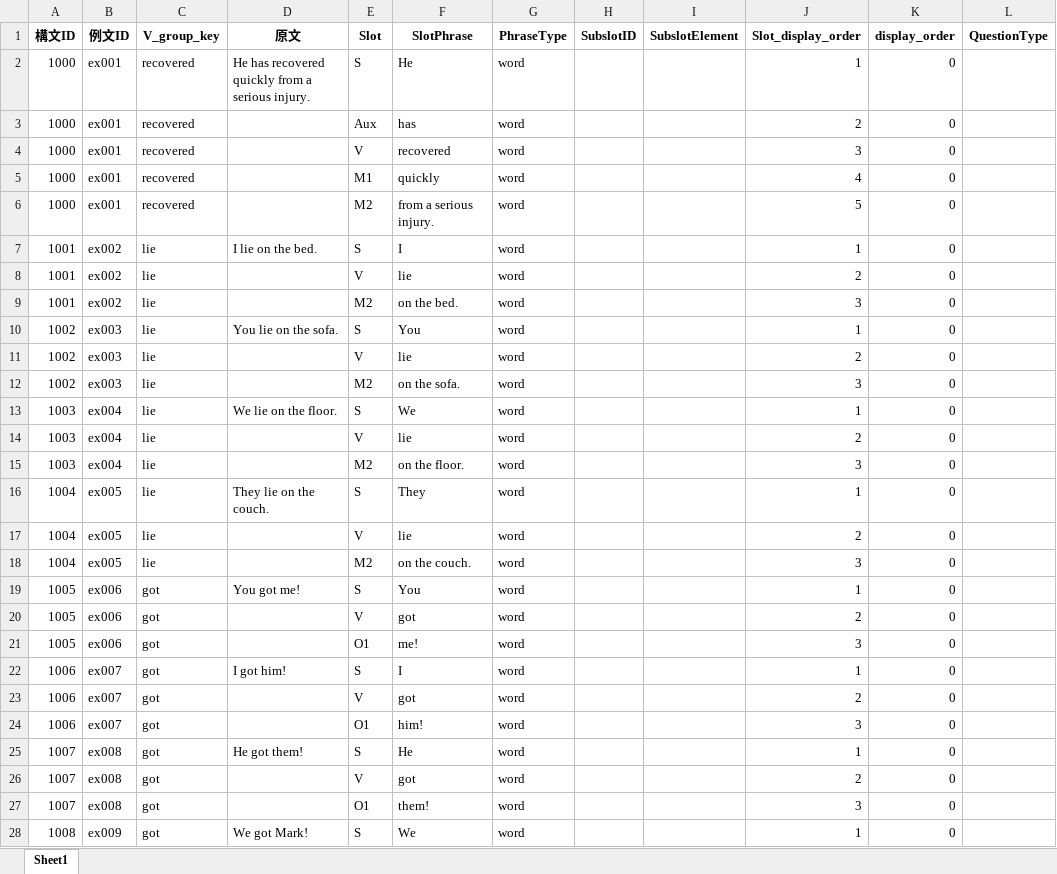
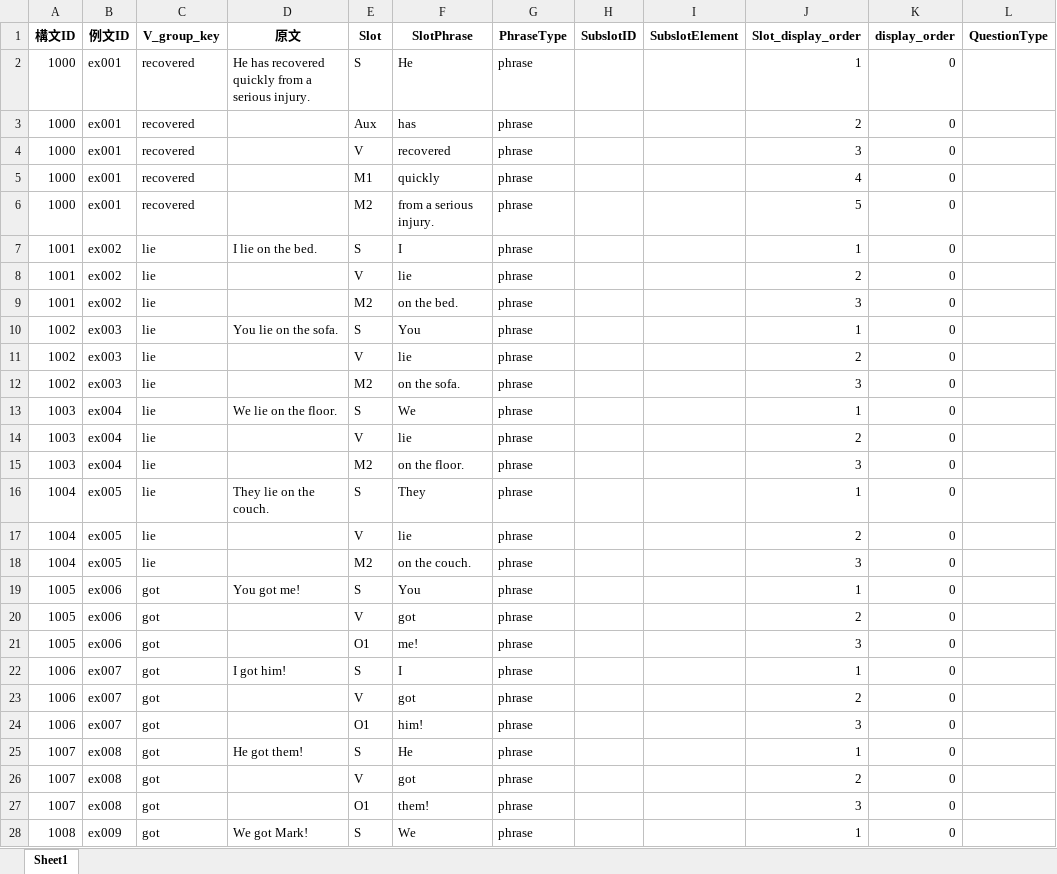
Before and after one commit to altheahfy/Rephrase-Project02, an Excel workbook: training/data/例文入力元_分解結果_v2.xlsx, sheet Sheet1, drawn as a sheet; only a part is shown; values as stored, in another font and other column widths than the file's, no borders; the diff covers the shown part only; the diff names each change by its address in the sheet, - before the commit and + after, or states it on an @@ line.

Commit message:
Improve phrase type determination and remove quick test
Excel_Generator.py now prioritizes the 'type' field from the parser when determining phrase type, falling back to legacy logic if unavailable. Removed quick_test.py as it is no longer needed. Updated the Excel data file.

```diff
--- a/training/data/例文入力元_分解結果_v2.xlsx (sheet Sheet1)
+++ b/training/data/例文入力元_分解結果_v2.xlsx (sheet Sheet1)
-G2:G28 (PhraseType): word
+G2:G28 (PhraseType): phrase
```
Also changed, not shown: 264 edited cells elsewhere in this sheet, 2 other files.
